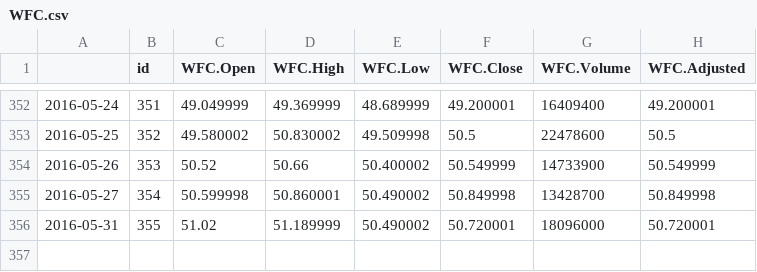
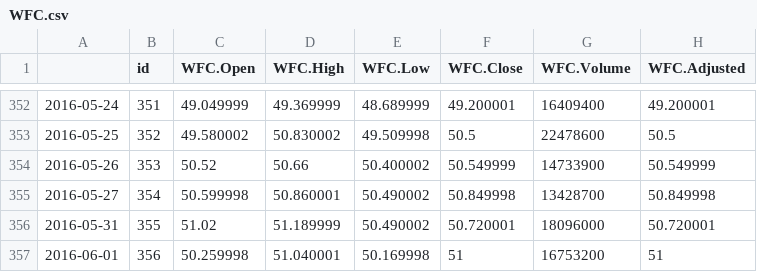
Before and after one commit to nolimal/Profit, a CSV file: 2. podatki/WFC.csv, drawn as a sheet; only a part is shown, gaps mark what is left out; the diff names each change by its address in the sheet, - before the commit and + after, or states it on an @@ line.

```diff
--- a/2. podatki/WFC.csv
+++ b/2. podatki/WFC.csv
+row 357: 2016-06-01 | 356 | 50.259998 | 51.040001 | 50.169998 | 51 | 16753200 | 51
```
Also changed, not shown: 2. podatki/AAPL.csv, 4 other files.
